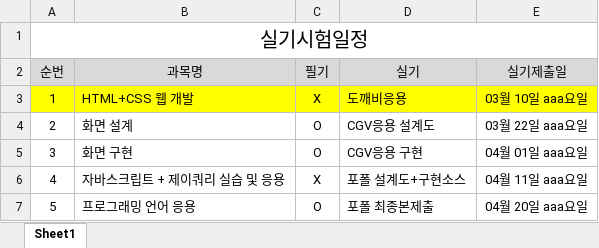
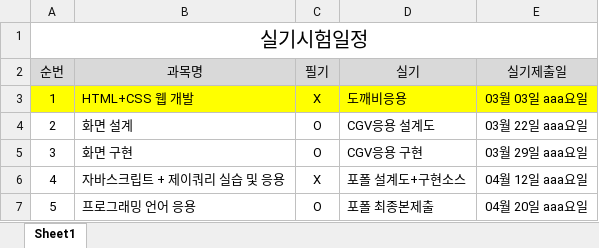
Before and after one commit to dlathwjd19/SJ, an Excel workbook: 000.커리큐럼/주단위상세일정엑셀/실시시험일정.xlsx, sheet Sheet1, drawn as a sheet; values as stored, in another font and other column widths than the file's, no borders; the diff names each change by its address in the sheet, - before the commit and + after, or states it on an @@ line.

```diff
--- a/000.커리큐럼/주단위상세일정엑셀/실시시험일정.xlsx (sheet Sheet1)
+++ b/000.커리큐럼/주단위상세일정엑셀/실시시험일정.xlsx (sheet Sheet1)
-E3 (실기제출일): 03월 10일 aaa요일
+E3 (실기제출일): 03월 03일 aaa요일
-E5 (실기제출일): 04월 01일 aaa요일
+E5 (실기제출일): 03월 29일 aaa요일
-E6 (실기제출일): 04월 11일 aaa요일
+E6 (실기제출일): 04월 12일 aaa요일
```
Also changed, not shown: 000.커리큐럼/주단위상세일정엑셀/GITA-FED221_주단위상세일정.xlsx, 7 other files.
